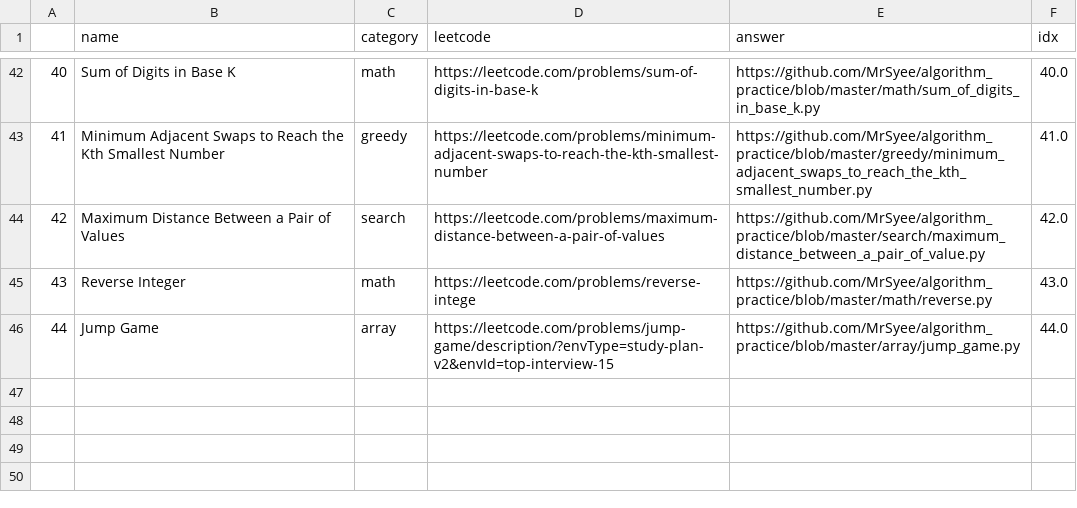
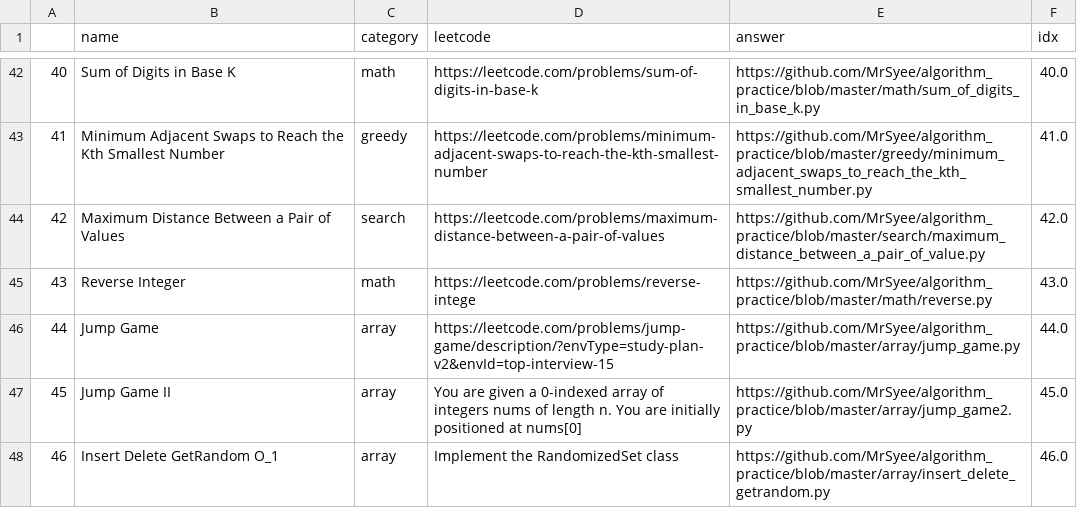
Before and after one commit to MrSyee/algorithm_practice, a CSV file: algo_list.csv, drawn as a sheet; only a part is shown, gaps mark what is left out; the diff names each change by its address in the sheet, - before the commit and + after, or states it on an @@ line.

Commit message:
Add get random

```diff
--- a/algo_list.csv
+++ b/algo_list.csv
+row 47: 45 | Jump Game II | array | You are given a 0-indexed array of integers nums of length n. You are initially positioned at nums[0] | https://github.com/MrSyee/algorithm_practice/blob/master/array/jump_game2.py | 45.0
+row 48: 46 | Insert Delete GetRandom O_1 | array | Implement the RandomizedSet class | https://github.com/MrSyee/algorithm_practice/blob/master/array/insert_delete_getrandom.py | 46.0
```
Also changed, not shown: 3 other files.
